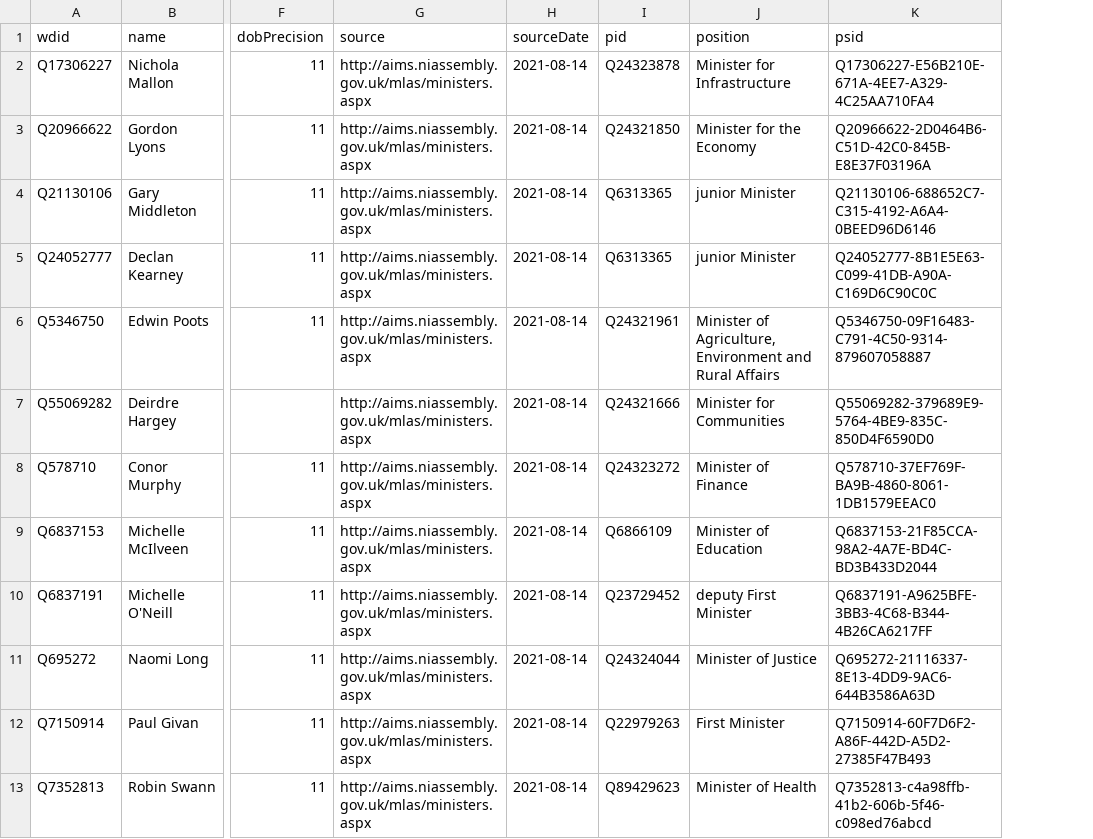
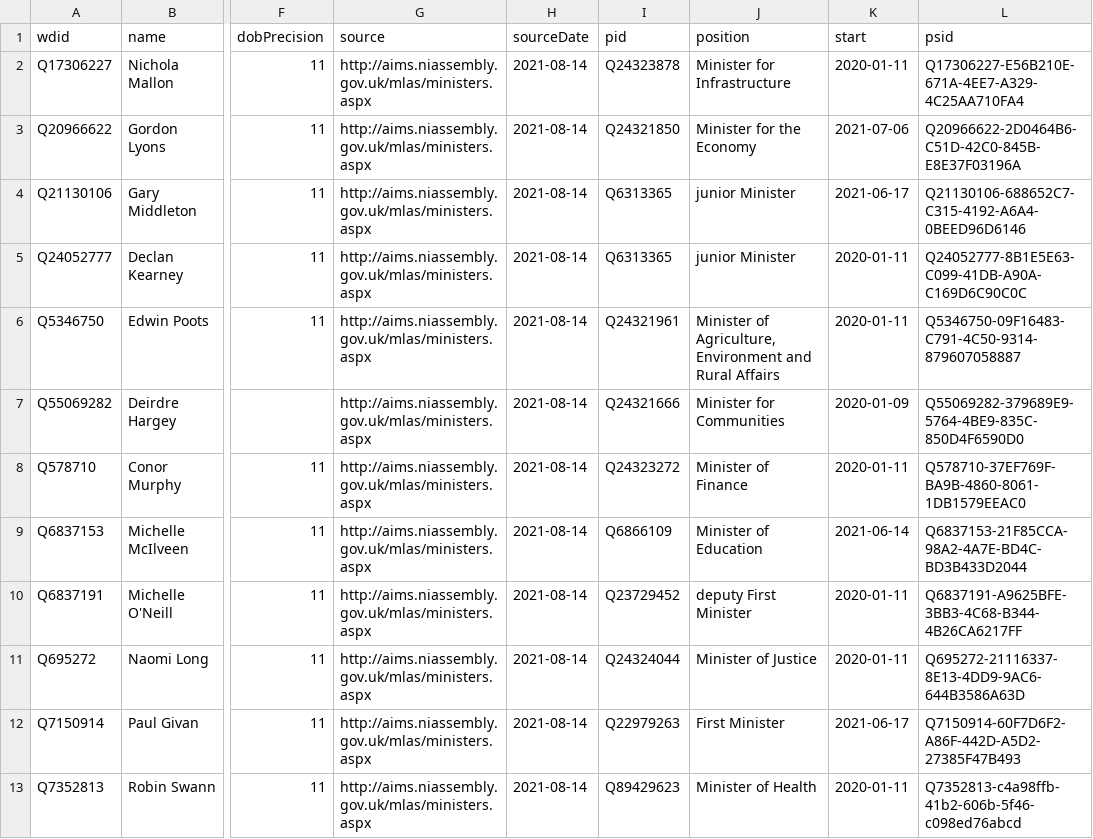
Before and after one commit to every-politician-scrapers/northern-ireland-ministers, a CSV file: data/wikidata.csv, drawn as a sheet; only a part is shown, gaps mark what is left out; the diff names each change by its address in the sheet, - before the commit and + after, or states it on an @@ line.

Commit message:
Compare external sources to Wikidata

```diff
--- a/data/wikidata.csv
+++ b/data/wikidata.csv
+column K (start), rows 2-13: 2020-01-11 | 2021-07-06 | 2021-06-17 | 2020-01-11 | 2020-01-11 | 2020-01-09 | 2020-01-11 | 2021-06-14 | 2020-01-11 | 2020-01-11 | 2021-06-17 | 2020-01-11
```
